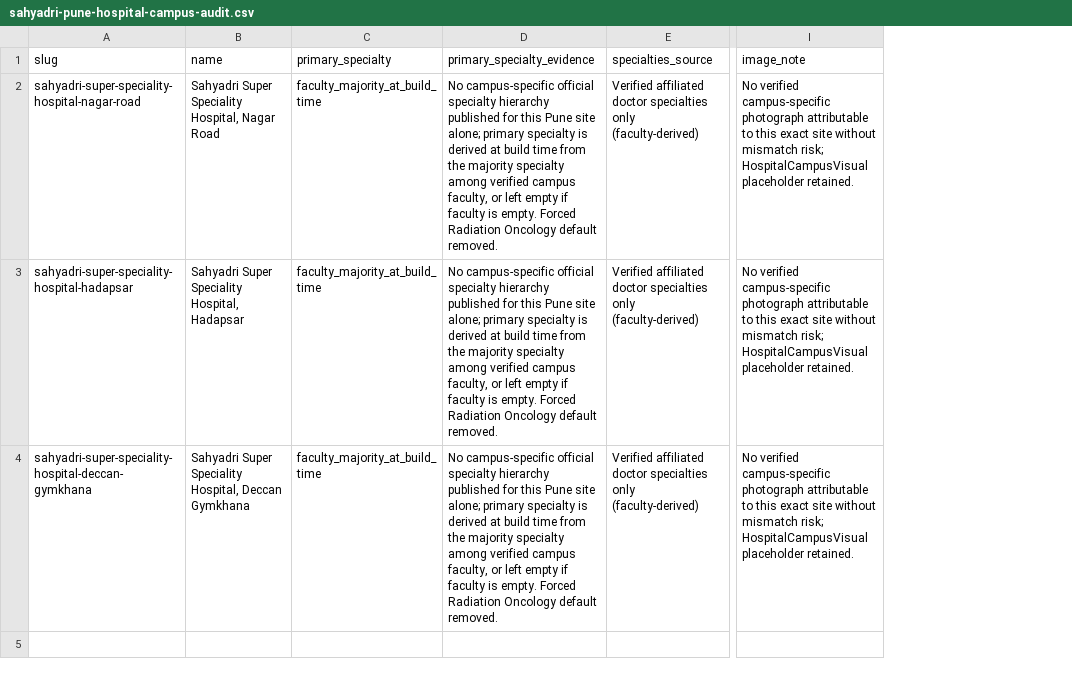
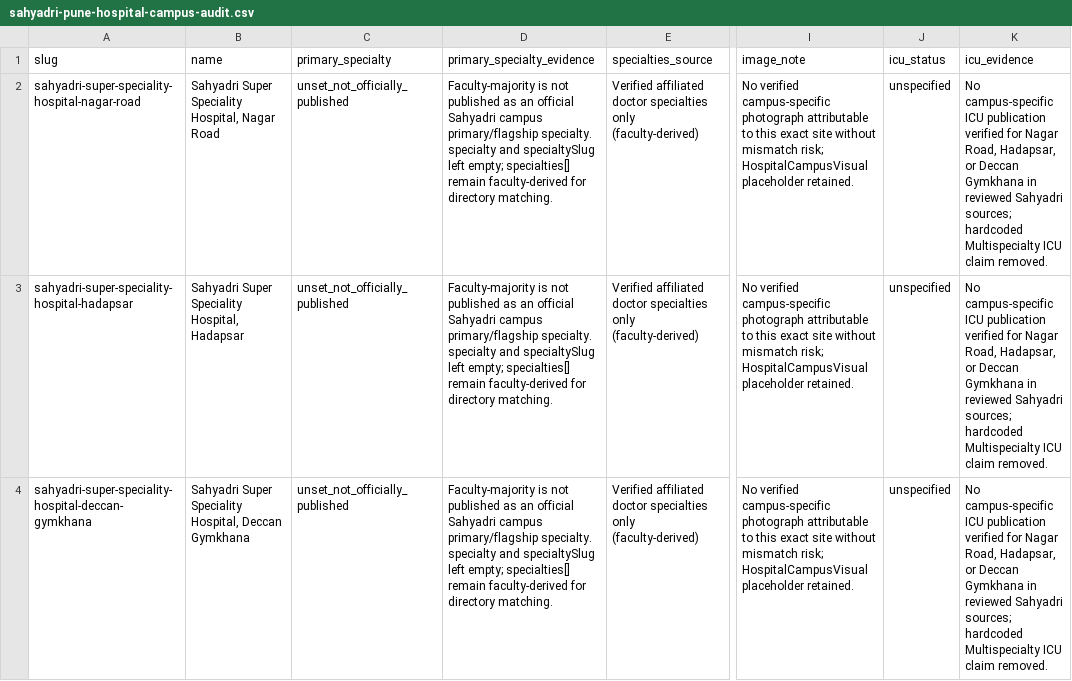
Before and after one commit to azimjmi-bot/Gaf-healthcare, a CSV file: docs/sahyadri-pune-hospital-campus-audit.csv, drawn as a sheet; only a part is shown, gaps mark what is left out; the diff names each change by its address in the sheet, - before the commit and + after, or states it on an @@ line.

```diff
--- a/docs/sahyadri-pune-hospital-campus-audit.csv
+++ b/docs/sahyadri-pune-hospital-campus-audit.csv
+column J (icu_status), rows 2-4: all unspecified
+column K (icu_evidence), rows 2-4: all No campus-specific ICU publication verified for Nagar Road, Hadapsar, or Deccan Gymkhana in reviewed Sahyadri sources; hardcoded Multispecialty ICU claim removed.
-C2:C4 (primary_specialty): faculty_majority_at_build_time
+C2:C4 (primary_specialty): unset_not_officially_published
-D2:D4 (primary_specialty_evidence): No campus-specific official specialty hierarchy published for this Pune site alone; primary specialty is derived at build time from the majority specialty among verified campus faculty, or left empty if faculty is empty. Forced Radiation Oncology default removed.
+D2:D4 (primary_specialty_evidence): Faculty-majority is not published as an official Sahyadri campus primary/flagship specialty. specialty and specialtySlug left empty; specialties[] remain faculty-derived for directory matching.
```
Also changed, not shown: 11 other files.
